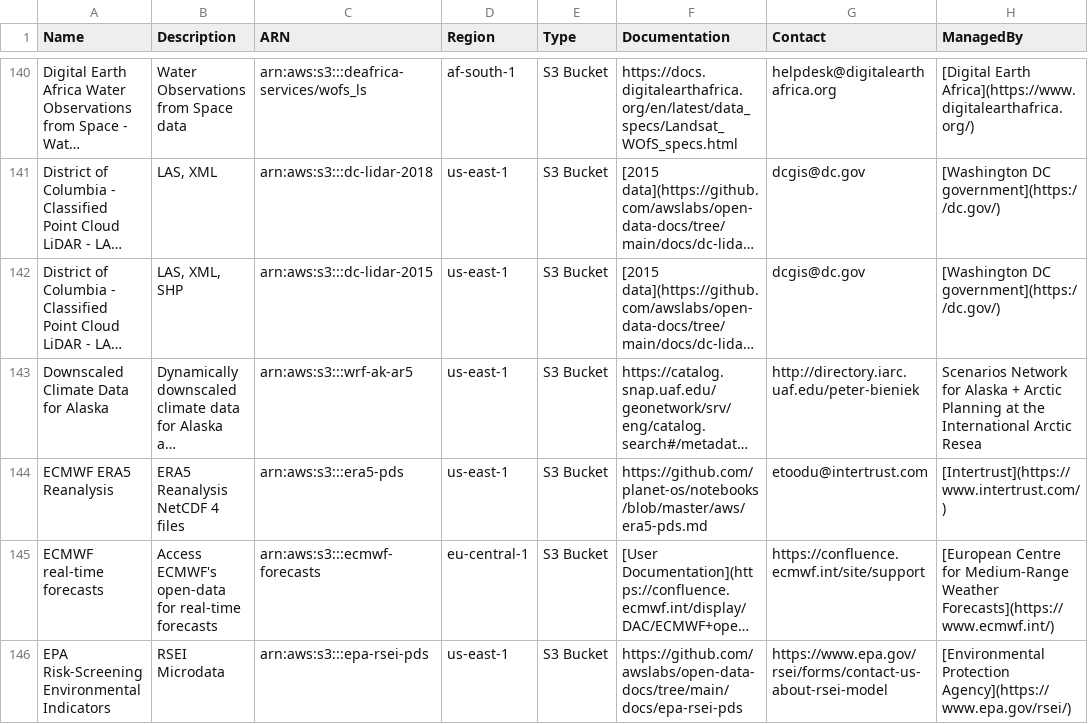
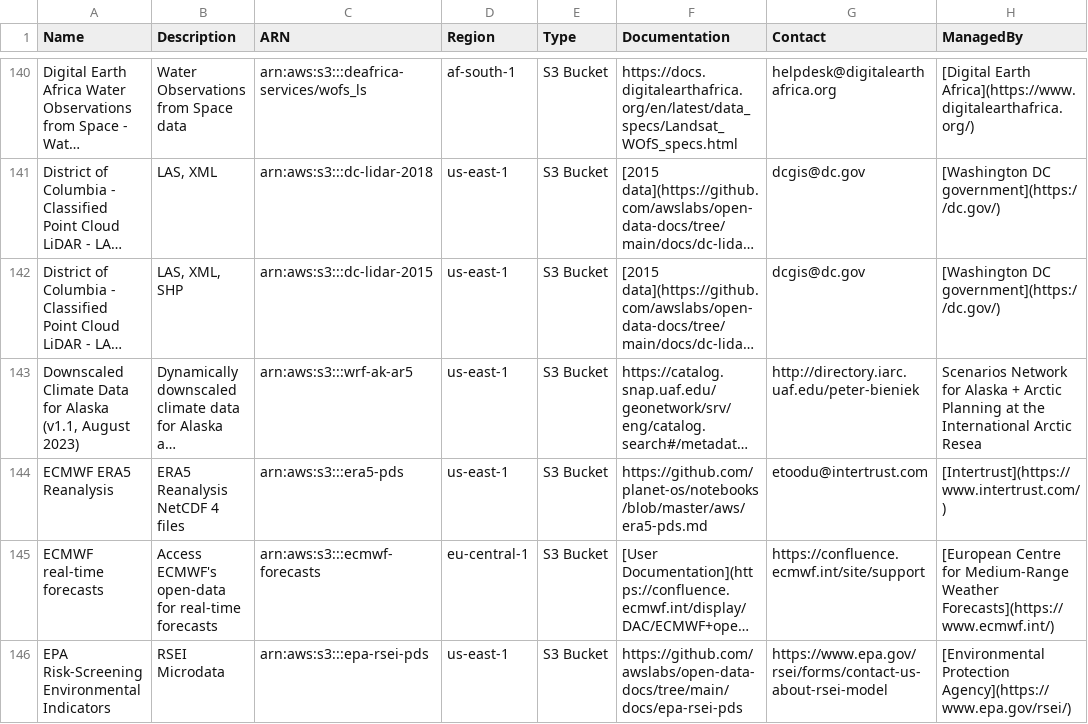
Before and after one commit to opengeos/aws-open-data-geo, a TSV file: aws_geo_datasets.tsv, drawn as a sheet; only a part is shown, gaps mark what is left out; long unchanged cells end in …; the diff names each change by its address in the sheet, - before the commit and + after, or states it on an @@ line.

```diff
--- a/aws_geo_datasets.tsv
+++ b/aws_geo_datasets.tsv
-A143 (Name): Downscaled Climate Data for Alaska
+A143 (Name): Downscaled Climate Data for Alaska (v1.1, August 2023)
```
Also changed, not shown: 2 other files.
